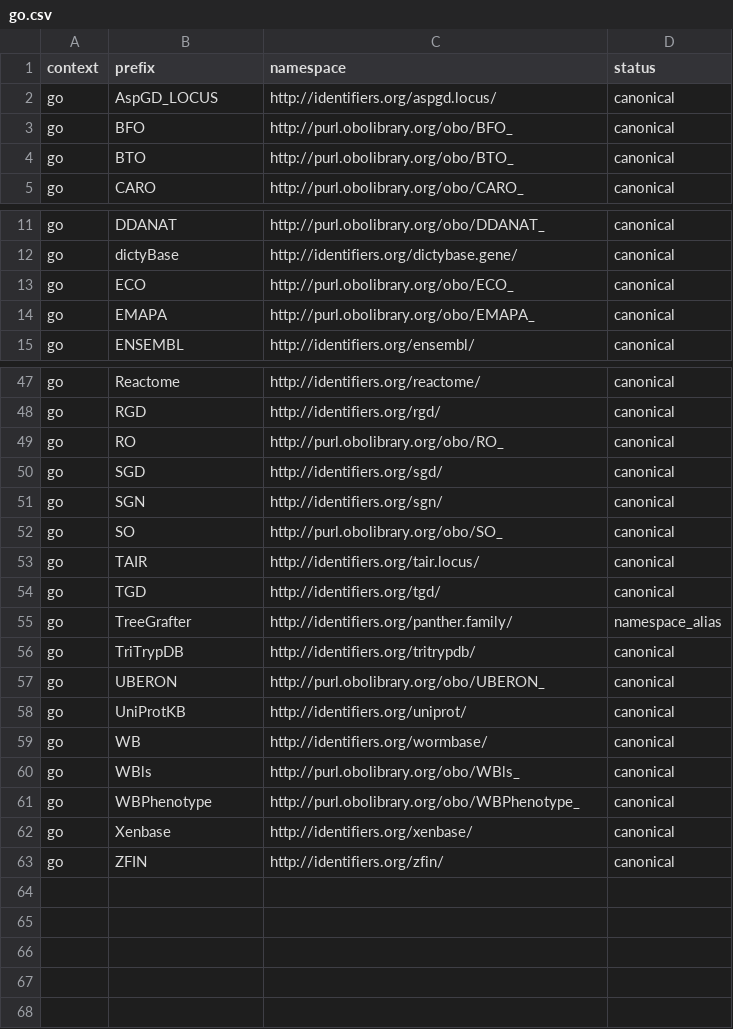
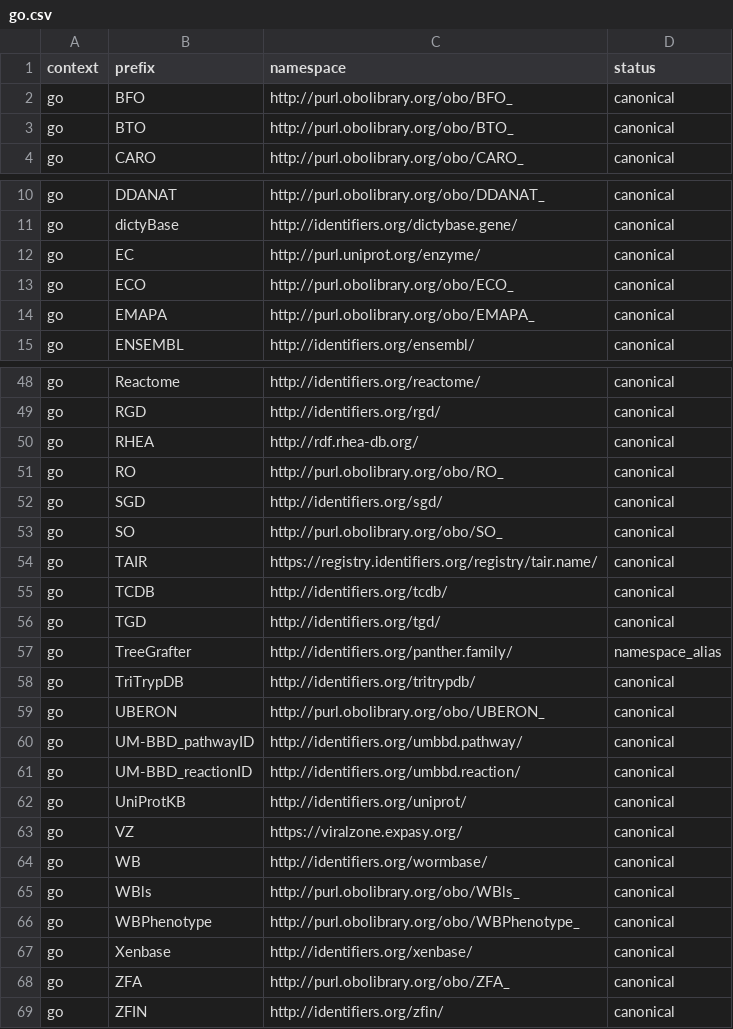
Before and after one commit to linkml/prefixmaps, a CSV file: src/prefixmaps/data/go.csv, drawn as a sheet; only a part is shown, gaps mark what is left out; the diff covers the shown part only.

```diff
--- a/src/prefixmaps/data/go.csv
+++ b/src/prefixmaps/data/go.csv
@@ -1,3 +1,2 @@
 context,prefix,namespace,status
-go,AspGD_LOCUS,http://identifiers.org/aspgd.locus/,canonical
 go,BFO,http://purl.obolibrary.org/obo/BFO_,canonical
@@ -12,2 +11,3 @@ go,DDANAT,http://purl.obolibrary.org/obo/DDANAT_,canonical
 go,dictyBase,http://identifiers.org/dictybase.gene/,canonical
+go,EC,http://purl.uniprot.org/enzyme/,canonical
 go,ECO,http://purl.obolibrary.org/obo/ECO_,canonical
@@ -48,7 +49,8 @@ go,Reactome,http://identifiers.org/reactome/,canonical
 go,RGD,http://identifiers.org/rgd/,canonical
+go,RHEA,http://rdf.rhea-db.org/,canonical
 go,RO,http://purl.obolibrary.org/obo/RO_,canonical
 go,SGD,http://identifiers.org/sgd/,canonical
-go,SGN,http://identifiers.org/sgn/,canonical
 go,SO,http://purl.obolibrary.org/obo/SO_,canonical
-go,TAIR,http://identifiers.org/tair.locus/,canonical
+go,TAIR,https://registry.identifiers.org/registry/tair.name/,canonical
+go,TCDB,http://identifiers.org/tcdb/,canonical
 go,TGD,http://identifiers.org/tgd/,canonical
@@ -57,3 +59,6 @@ go,TriTrypDB,http://identifiers.org/tritrypdb/,canonical
 go,UBERON,http://purl.obolibrary.org/obo/UBERON_,canonical
+go,UM-BBD_pathwayID,http://identifiers.org/umbbd.pathway/,canonical
+go,UM-BBD_reactionID,http://identifiers.org/umbbd.reaction/,canonical
 go,UniProtKB,http://identifiers.org/uniprot/,canonical
+go,VZ,https://viralzone.expasy.org/,canonical
 go,WB,http://identifiers.org/wormbase/,canonical
@@ -62,2 +67,3 @@ go,WBPhenotype,http://purl.obolibrary.org/obo/WBPhenotype_,canonical
 go,Xenbase,http://identifiers.org/xenbase/,canonical
+go,ZFA,http://purl.obolibrary.org/obo/ZFA_,canonical
 go,ZFIN,http://identifiers.org/zfin/,canonical
```
Also changed, not shown: 1 added row elsewhere in this file, src/prefixmaps/data/obo.csv, src/prefixmaps/data/prefixcc.csv, 4 other files.
